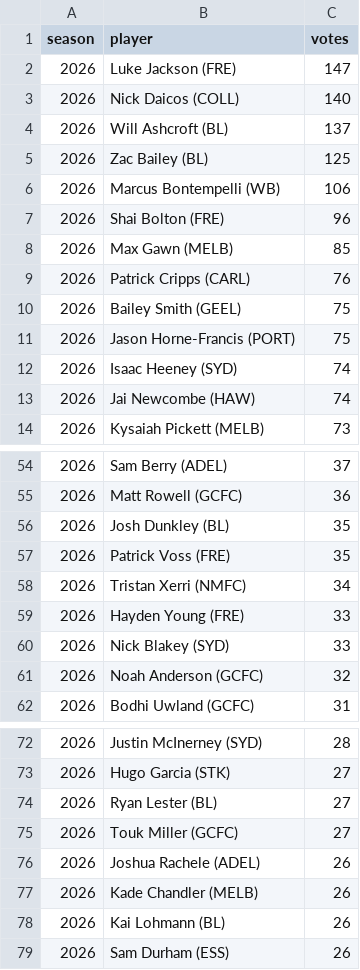
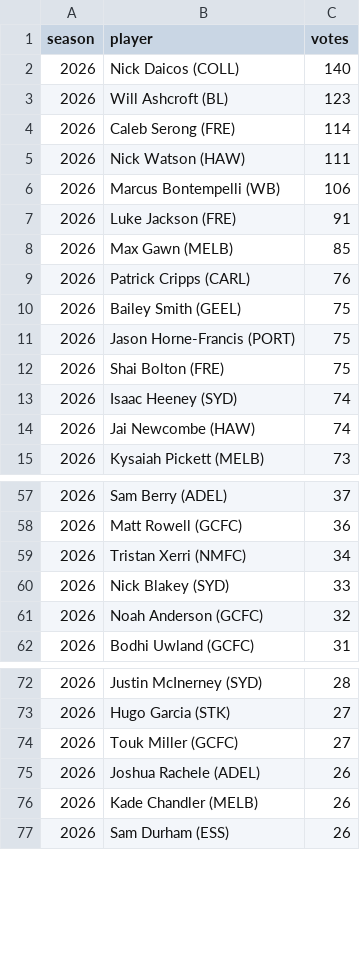
Before and after one commit to PortParkStudios/afl-radar-data, a CSV file: scripts/afl/honours_coaches.csv, drawn as a sheet; only a part is shown, gaps mark what is left out; the diff covers the shown part only.

```diff
--- a/scripts/afl/honours_coaches.csv
+++ b/scripts/afl/honours_coaches.csv
@@ -1,8 +1,8 @@
 season,player,votes
-2026,Luke Jackson (FRE),147
 2026,Nick Daicos (COLL),140
-2026,Will Ashcroft (BL),137
-2026,Zac Bailey (BL),125
+2026,Will Ashcroft (BL),123
+2026,Caleb Serong (FRE),114
+2026,Nick Watson (HAW),111
 2026,Marcus Bontempelli (WB),106
-2026,Shai Bolton (FRE),96
+2026,Luke Jackson (FRE),91
 2026,Max Gawn (MELB),85
@@ -11,2 +11,3 @@ season,player,votes
 2026,Jason Horne-Francis (PORT),75
+2026,Shai Bolton (FRE),75
 2026,Isaac Heeney (SYD),74
@@ -55,6 +58,3 @@ season,player,votes
 2026,Matt Rowell (GCFC),36
-2026,Josh Dunkley (BL),35
-2026,Patrick Voss (FRE),35
 2026,Tristan Xerri (NMFC),34
-2026,Hayden Young (FRE),33
 2026,Nick Blakey (SYD),33
@@ -73,3 +73,2 @@ season,player,votes
 2026,Hugo Garcia (STK),27
-2026,Ryan Lester (BL),27
 2026,Touk Miller (GCFC),27
@@ -77,3 +76,2 @@ season,player,votes
 2026,Kade Chandler (MELB),26
-2026,Kai Lohmann (BL),26
 2026,Sam Durham (ESS),26
```
Also changed, not shown: 13 added rows, 10 removed rows and 1 edited cell elsewhere in this file, scripts/afl/coaches_rounds.csv, 7 other files.
